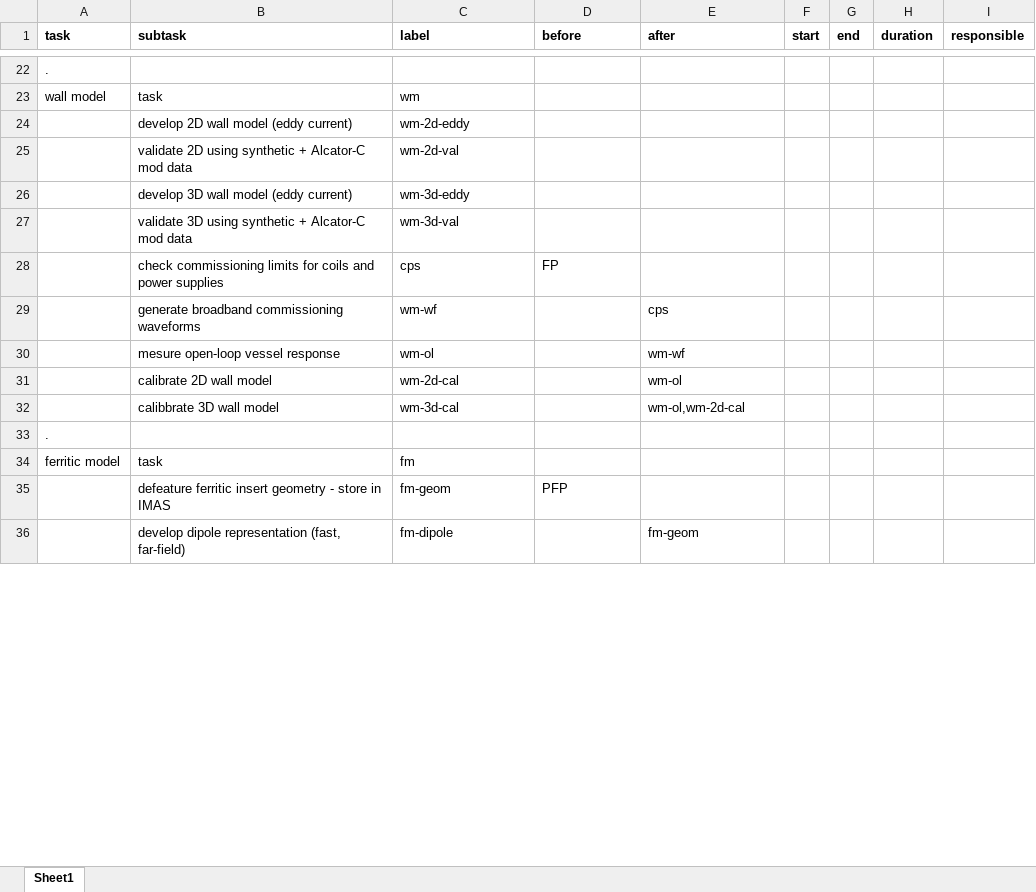
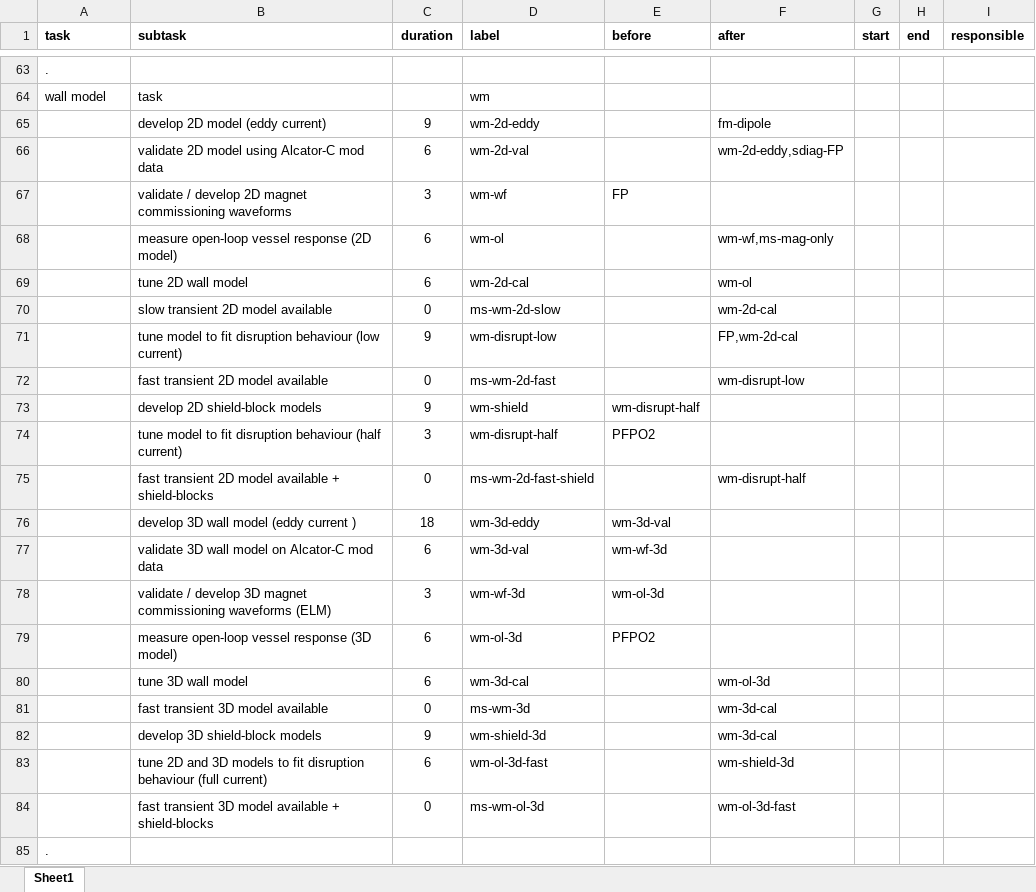
Before and after one commit to Simon-McIntosh/nova, an Excel workbook: nova/projects/equilibrium/work_plan.xlsx, sheet Sheet1, drawn as a sheet; only a part is shown, gaps mark what is left out; values as stored, in another font and other column widths than the file's, no borders; removed rows and columns are numbered as before the commit, all else as after; the diff covers the shown part only; the diff names each change by its address in the sheet, - before the commit and + after, or states it on an @@ line.

```diff
--- a/nova/projects/equilibrium/work_plan.xlsx (sheet Sheet1)
+++ b/nova/projects/equilibrium/work_plan.xlsx (sheet Sheet1)
+column C (duration), rows 65-69: 9 | 6 | 3 | 6 | 6; row 80: 6
-column H (duration), empty
-B65 (subtask): develop 2D wall model (eddy current)
+B65 (subtask): develop 2D model (eddy current)
-F65 (after): (empty)
+F65 (after): fm-dipole
-B66 (subtask): validate 2D using synthetic + Alcator-C mod data
+B66 (subtask): validate 2D model using Alcator-C mod data
-F66 (after): (empty)
+F66 (after): wm-2d-eddy,sdiag-FP
-row 26:  | develop 3D wall model (eddy current) | wm-3d-eddy
-row 27:  | validate 3D using synthetic + Alcator-C mod data | wm-3d-val
-row 28:  | check commissioning limits for coils and power supplies | cps | FP
-B67 (subtask): generate broadband commissioning waveforms
+B67 (subtask): validate / develop 2D magnet commissioning waveforms
-E67 (before): (empty)
+E67 (before): FP
-F67 (after): cps
+F67 (after): (empty)
-B68 (subtask): mesure open-loop vessel response
+B68 (subtask): measure open-loop vessel response (2D model)
-F68 (after): wm-wf
+F68 (after): wm-wf,ms-mag-only
-B69 (subtask): calibrate 2D wall model
+B69 (subtask): tune 2D wall model
+row 70:  | slow transient 2D model available | 0 | ms-wm-2d-slow |  | wm-2d-cal
+row 71:  | tune model to fit disruption behaviour (low current) | 9 | wm-disrupt-low |  | FP,wm-2d-cal
+row 72:  | fast transient 2D model available | 0 | ms-wm-2d-fast |  | wm-disrupt-low
+row 73:  | develop 2D shield-block models | 9 | wm-shield | wm-disrupt-half
+row 74:  | tune model to fit disruption behaviour (half current) | 3 | wm-disrupt-half | PFPO2
+row 75:  | fast transient 2D model available + shield-blocks | 0 | ms-wm-2d-fast-shield |  | wm-disrupt-half
+row 76:  | develop 3D wall model (eddy current ) | 18 | wm-3d-eddy | wm-3d-val
+row 77:  | validate 3D wall model on Alcator-C mod data | 6 | wm-3d-val | wm-wf-3d
+row 78:  | validate / develop 3D magnet commissioning waveforms (ELM) | 3 | wm-wf-3d | wm-ol-3d
+row 79:  | measure open-loop vessel response (3D model) | 6 | wm-ol-3d | PFPO2
-B80 (subtask): calibbrate 3D wall model
+B80 (subtask): tune 3D wall model
-F80 (after): wm-ol,wm-2d-cal
+F80 (after): wm-ol-3d
+row 81:  | fast transient 3D model available | 0 | ms-wm-3d |  | wm-3d-cal
+row 82:  | develop 3D shield-block models | 9 | wm-shield-3d |  | wm-3d-cal
+row 83:  | tune 2D and 3D models to fit disruption behaviour (full current) | 6 | wm-ol-3d-fast |  | wm-shield-3d
+row 84:  | fast transient 3D model available + shield-blocks | 0 | ms-wm-ol-3d |  | wm-ol-3d-fast
@@ row 34 moved to row 53: ferritic model @@
-row 35:  | defeature ferritic insert geometry - store in IMAS | fm-geom | PFP
@@ row 36 moved to row 56: develop dipole representation (fast, far… @@
```
Also changed, not shown: 93 added rows, 29 removed rows, 1 moved row and 16 edited cells elsewhere in this sheet, 9 other files.
